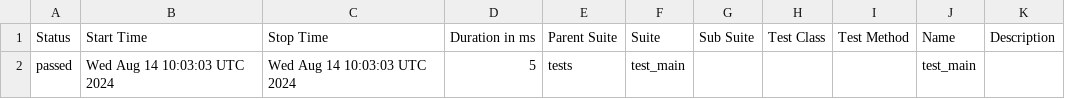
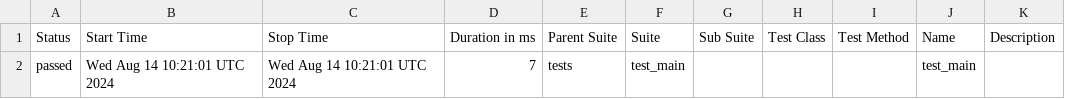
Before and after one commit to okadrive/FastAPI_GithubActions, a CSV file: data/suites.csv, drawn as a sheet.

```diff
--- a/data/suites.csv
+++ b/data/suites.csv
@@ -1,2 +1,2 @@
 "Status","Start Time","Stop Time","Duration in ms","Parent Suite","Suite","Sub Suite","Test Class","Test Method","Name","Description"
-"passed","Wed Aug 14 10:03:03 UTC 2024","Wed Aug 14 10:03:03 UTC 2024","5","tests","test_main","","","","test_main",""
+"passed","Wed Aug 14 10:21:01 UTC 2024","Wed Aug 14 10:21:01 UTC 2024","7","tests","test_main","","","","test_main",""
```
Also changed, not shown: 16 other files.
